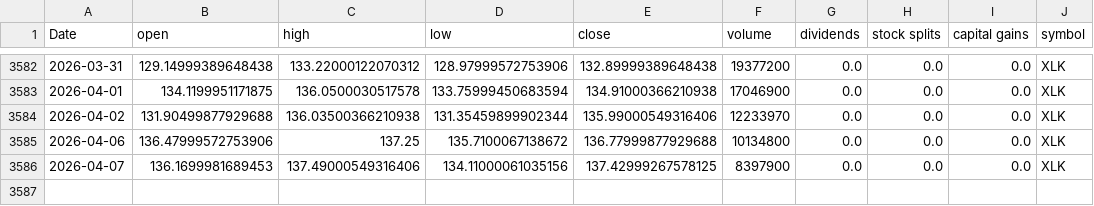
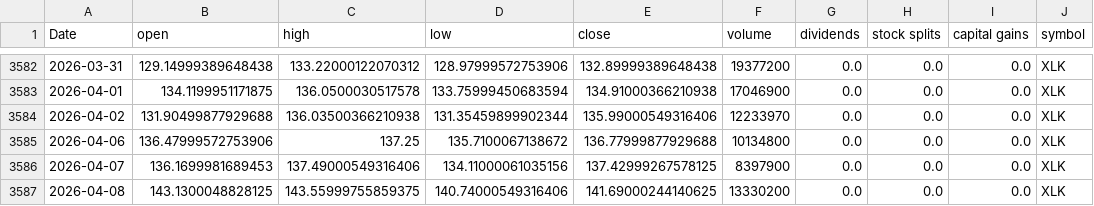
Before and after one commit to Akishai18/SignalM, a CSV file: data/sectors/xlk_data.csv, drawn as a sheet; only a part is shown, gaps mark what is left out.

```diff
--- a/data/sectors/xlk_data.csv
+++ b/data/sectors/xlk_data.csv
@@ -3586 +3586,2 @@ Date,open,high,low,close,volume,dividends,stock splits,capital gains,symbol
 2026-04-07,136.1699981689453,137.49000549316406,134.11000061035156,137.42999267578125,8397900,0.0,0.0,0.0,XLK
+2026-04-08,143.1300048828125,143.55999755859375,140.74000549316406,141.69000244140625,13330200,0.0,0.0,0.0,XLK
```
Also changed, not shown: data/sectors/xlc_data.csv, data/sectors/xli_data.csv, 45 other files.
